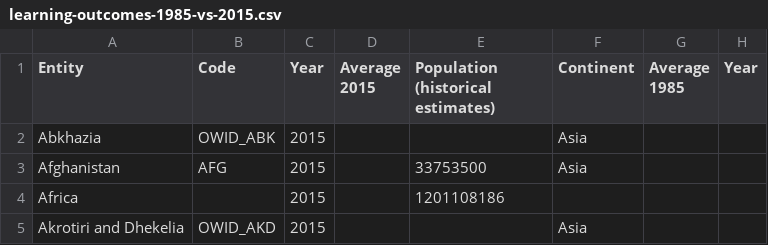
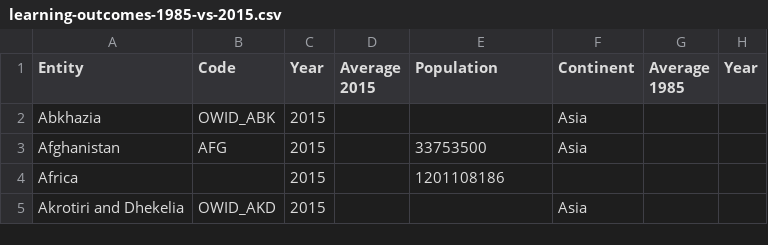
Before and after one commit to TinaYu123/3179, a CSV file: bubbleplot/learning-outcomes-1985-vs-2015.csv, drawn as a sheet; only a part is shown.

Commit message:
Update learning-outcomes-1985-vs-2015.csv

```diff
--- a/bubbleplot/learning-outcomes-1985-vs-2015.csv
+++ b/bubbleplot/learning-outcomes-1985-vs-2015.csv
@@ -1,2 +1,2 @@
-Entity,Code,Year,Average 2015,Population (historical estimates),Continent,Average 1985,Year
+Entity,Code,Year,Average 2015,Population,Continent,Average 1985,Year
 Abkhazia,OWID_ABK,2015,,,Asia,,
```
